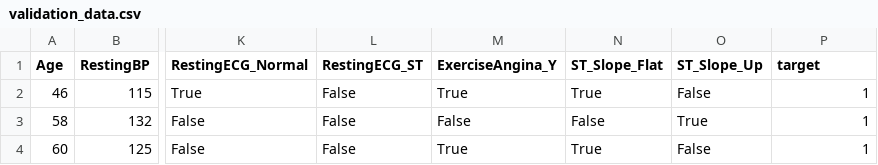
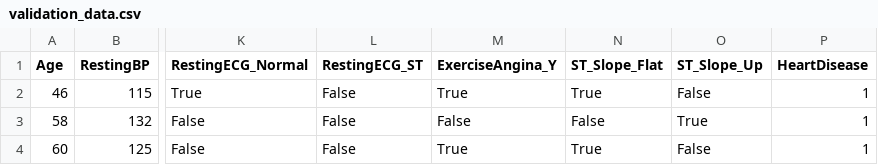
Before and after one commit to psilpa/ClassificationModels, a CSV file: data/validation_data.csv, drawn as a sheet; only a part is shown, gaps mark what is left out; the diff names each change by its address in the sheet, - before the commit and + after, or states it on an @@ line.

```diff
--- a/data/validation_data.csv
+++ b/data/validation_data.csv
-P1: target
+P1: HeartDisease
```
Also changed, not shown: 1 other file.
